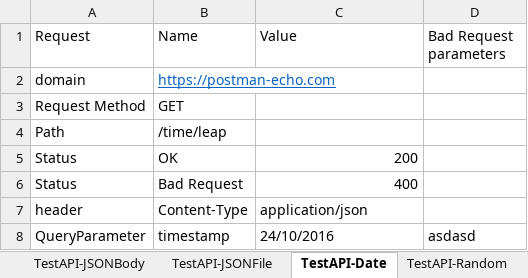
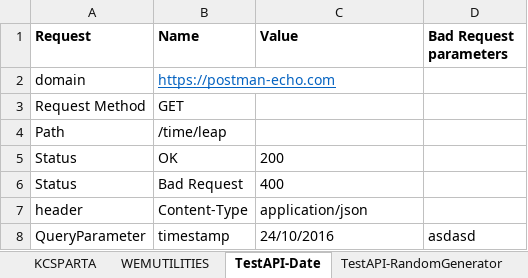
Before and after one commit to Chiku1984/Jenkins-Docker1, an Excel workbook: InputFolder/APITemplate.xlsx, sheet TestAPI-Date, drawn as a sheet; values as stored, in another font and other column widths than the file's, no borders; the diff names each change by its address in the sheet, - before the commit and + after, or states it on an @@ line.

```diff
--- a/InputFolder/APITemplate.xlsx (sheet TestAPI-Date)
+++ b/InputFolder/APITemplate.xlsx (sheet TestAPI-Date)
-sheet tab: TestAPI-JSONBody
+sheet tab: KCSPARTA
-sheet tab: TestAPI-JSONFile
+sheet tab: WEMUTILITIES
-sheet tab: TestAPI-Random
+sheet tab: TestAPI-RandomGenerator
-A1:D1 bold: off
+A1:D1 bold: on
-C5:C6 alignment: right
+C5:C6 alignment: left
```
Also changed, not shown: sheet WEMUTILITIES, sheet KCSPARTA, sheet TestAPI-RandomGenerator, 44 other files.
